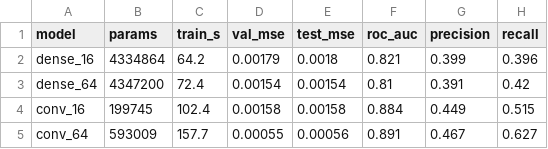
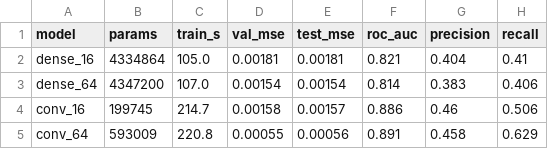
Before and after one commit to iaac-maai/hackathon-team2-ifcnet, a CSV file: 01_autoencoder/comparison.csv, drawn as a sheet.

Commit message:
Complete P3 ONNX model export

```diff
--- a/01_autoencoder/comparison.csv
+++ b/01_autoencoder/comparison.csv
@@ -1,5 +1,5 @@
 model,params,train_s,val_mse,test_mse,roc_auc,precision,recall
-dense_16,4334864,64.2,0.00179,0.0018,0.821,0.399,0.396
-dense_64,4347200,72.4,0.00154,0.00154,0.81,0.391,0.42
-conv_16,199745,102.4,0.00158,0.00158,0.884,0.449,0.515
-conv_64,593009,157.7,0.00055,0.00056,0.891,0.467,0.627
+dense_16,4334864,105.0,0.00181,0.00181,0.821,0.404,0.41
+dense_64,4347200,107.0,0.00154,0.00154,0.814,0.383,0.406
+conv_16,199745,214.7,0.00158,0.00157,0.886,0.46,0.506
+conv_64,593009,220.8,0.00055,0.00056,0.891,0.458,0.629
```
Also changed, not shown: 6 other files.
